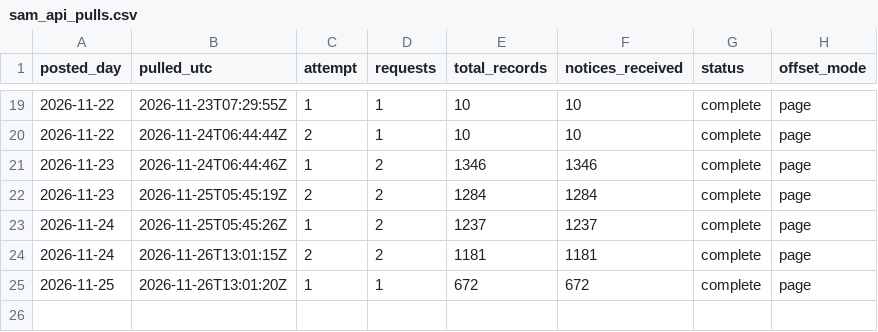
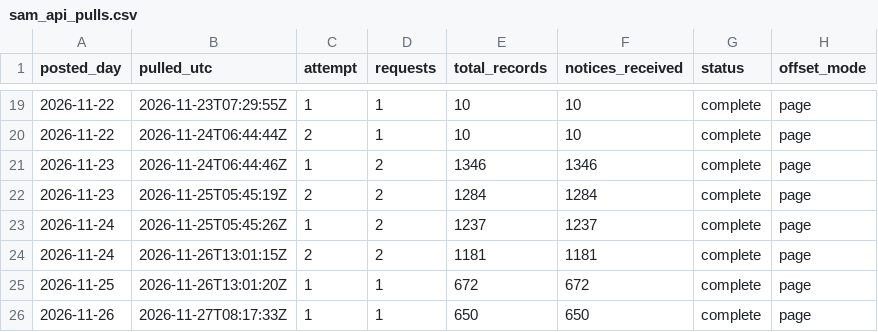
Before and after one commit to e-burress/federal-contract-competition, a CSV file: results/sam_api_pulls.csv, drawn as a sheet; only a part is shown, gaps mark what is left out; the diff names each change by its address in the sheet, - before the commit and + after, or states it on an @@ line.

```diff
--- a/results/sam_api_pulls.csv
+++ b/results/sam_api_pulls.csv
+row 26: 2026-11-26 | 2026-11-27T08:17:33Z | 1 | 1 | 650 | 650 | complete | page
```
Also changed, not shown: results/sam_new_notices.csv, 4 other files.
